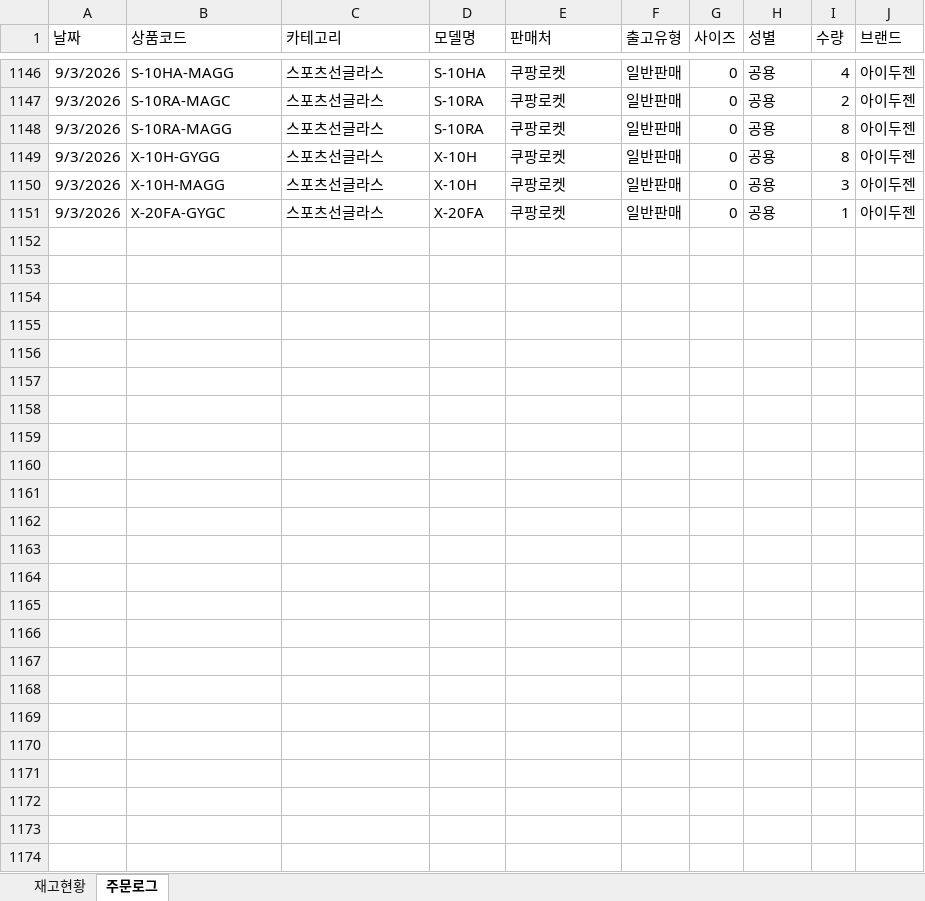
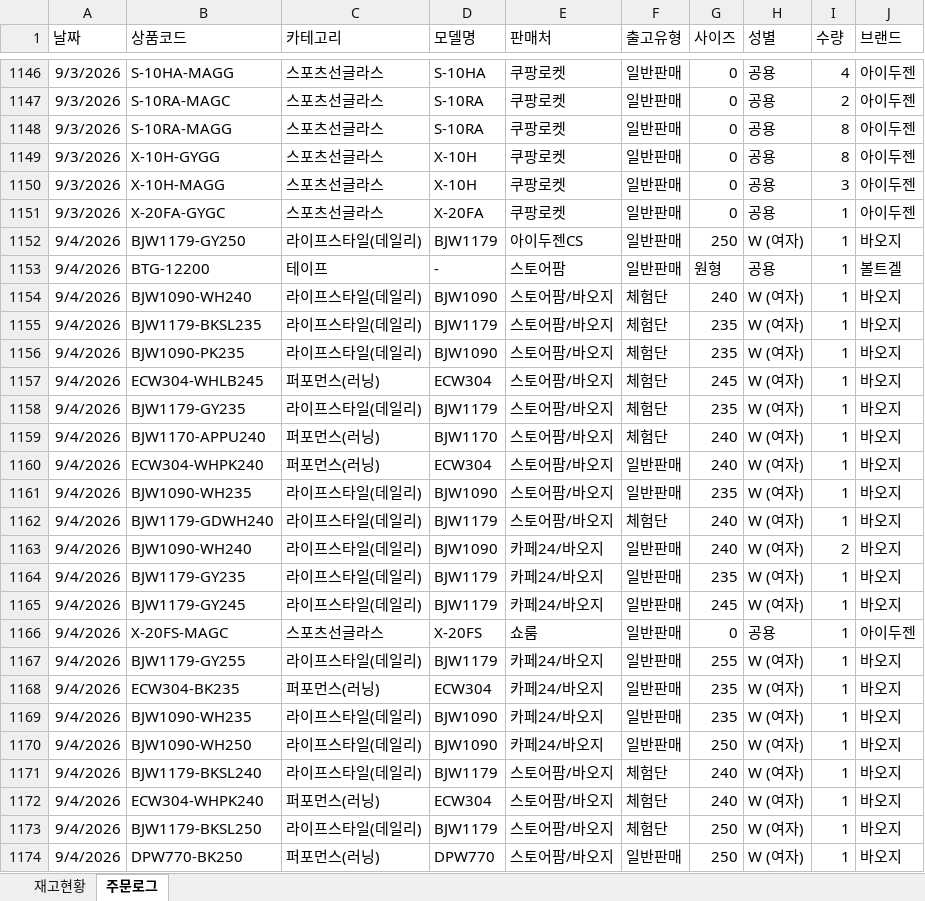
Before and after one commit to dkseotjd0112-max/Baoji-dashboard, an Excel workbook: data_admin.xlsx, sheet 주문로그, drawn as a sheet; only a part is shown, gaps mark what is left out; values as stored, in another font and other column widths than the file's, no borders; the diff names each change by its address in the sheet, - before the commit and + after, or states it on an @@ line.

```diff
--- a/data_admin.xlsx (sheet 주문로그)
+++ b/data_admin.xlsx (sheet 주문로그)
+row 1152: 9/4/2026 | BJW1179-GY250 | 라이프스타일(데일리) | BJW1179 | 아이두젠CS | 일반판매 | 250 | W (여자) | 1 | 바오지
+row 1153: 9/4/2026 | BTG-12200 | 테이프 | - | 스토어팜 | 일반판매 | 원형 | 공용 | 1 | 볼트겔
+row 1154: 9/4/2026 | BJW1090-WH240 | 라이프스타일(데일리) | BJW1090 | 스토어팜/바오지 | 체험단 | 240 | W (여자) | 1 | 바오지
+row 1155: 9/4/2026 | BJW1179-BKSL235 | 라이프스타일(데일리) | BJW1179 | 스토어팜/바오지 | 체험단 | 235 | W (여자) | 1 | 바오지
+row 1156: 9/4/2026 | BJW1090-PK235 | 라이프스타일(데일리) | BJW1090 | 스토어팜/바오지 | 체험단 | 235 | W (여자) | 1 | 바오지
+row 1157: 9/4/2026 | ECW304-WHLB245 | 퍼포먼스(러닝) | ECW304 | 스토어팜/바오지 | 체험단 | 245 | W (여자) | 1 | 바오지
+row 1158: 9/4/2026 | BJW1179-GY235 | 라이프스타일(데일리) | BJW1179 | 스토어팜/바오지 | 체험단 | 235 | W (여자) | 1 | 바오지
+row 1159: 9/4/2026 | BJW1170-APPU240 | 퍼포먼스(러닝) | BJW1170 | 스토어팜/바오지 | 체험단 | 240 | W (여자) | 1 | 바오지
+row 1160: 9/4/2026 | ECW304-WHPK240 | 퍼포먼스(러닝) | ECW304 | 스토어팜/바오지 | 일반판매 | 240 | W (여자) | 1 | 바오지
+row 1161: 9/4/2026 | BJW1090-WH235 | 라이프스타일(데일리) | BJW1090 | 스토어팜/바오지 | 일반판매 | 235 | W (여자) | 1 | 바오지
+row 1162: 9/4/2026 | BJW1179-GDWH240 | 라이프스타일(데일리) | BJW1179 | 스토어팜/바오지 | 체험단 | 240 | W (여자) | 1 | 바오지
+row 1163: 9/4/2026 | BJW1090-WH240 | 라이프스타일(데일리) | BJW1090 | 카페24/바오지 | 일반판매 | 240 | W (여자) | 2 | 바오지
+row 1164: 9/4/2026 | BJW1179-GY235 | 라이프스타일(데일리) | BJW1179 | 카페24/바오지 | 일반판매 | 235 | W (여자) | 1 | 바오지
+row 1165: 9/4/2026 | BJW1179-GY245 | 라이프스타일(데일리) | BJW1179 | 카페24/바오지 | 일반판매 | 245 | W (여자) | 1 | 바오지
+row 1166: 9/4/2026 | X-20FS-MAGC | 스포츠선글라스 | X-20FS | 쇼룸 | 일반판매 | 0 | 공용 | 1 | 아이두젠
+row 1167: 9/4/2026 | BJW1179-GY255 | 라이프스타일(데일리) | BJW1179 | 카페24/바오지 | 일반판매 | 255 | W (여자) | 1 | 바오지
+row 1168: 9/4/2026 | ECW304-BK235 | 퍼포먼스(러닝) | ECW304 | 카페24/바오지 | 일반판매 | 235 | W (여자) | 1 | 바오지
+row 1169: 9/4/2026 | BJW1090-WH235 | 라이프스타일(데일리) | BJW1090 | 카페24/바오지 | 일반판매 | 235 | W (여자) | 1 | 바오지
+row 1170: 9/4/2026 | BJW1090-WH250 | 라이프스타일(데일리) | BJW1090 | 카페24/바오지 | 일반판매 | 250 | W (여자) | 1 | 바오지
+row 1171: 9/4/2026 | BJW1179-BKSL240 | 라이프스타일(데일리) | BJW1179 | 스토어팜/바오지 | 체험단 | 240 | W (여자) | 1 | 바오지
+row 1172: 9/4/2026 | ECW304-WHPK240 | 퍼포먼스(러닝) | ECW304 | 스토어팜/바오지 | 체험단 | 240 | W (여자) | 1 | 바오지
+row 1173: 9/4/2026 | BJW1179-BKSL250 | 라이프스타일(데일리) | BJW1179 | 스토어팜/바오지 | 체험단 | 250 | W (여자) | 1 | 바오지
+row 1174: 9/4/2026 | DPW770-BK250 | 퍼포먼스(러닝) | DPW770 | 스토어팜/바오지 | 일반판매 | 250 | W (여자) | 1 | 바오지
```
Also changed, not shown: sheet 재고현황, data_general.xlsx, 1 other file.
